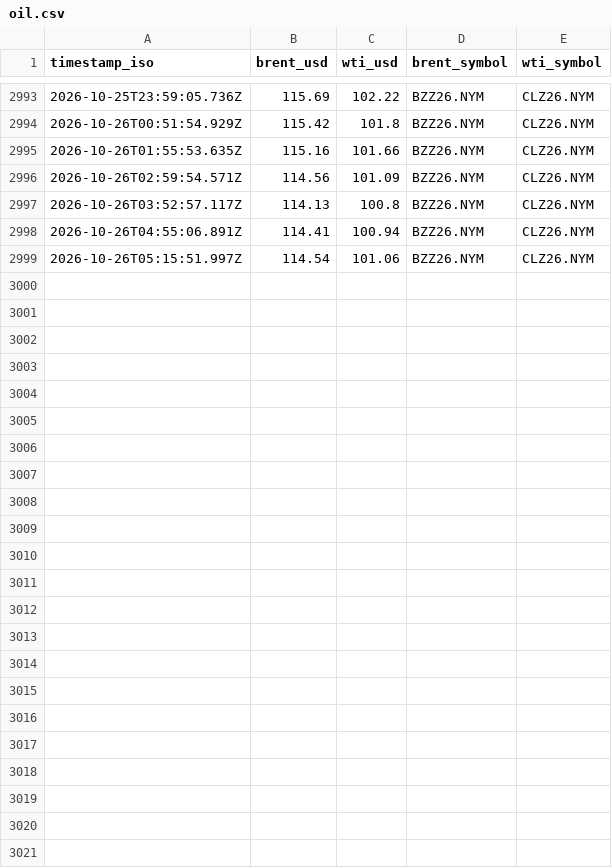
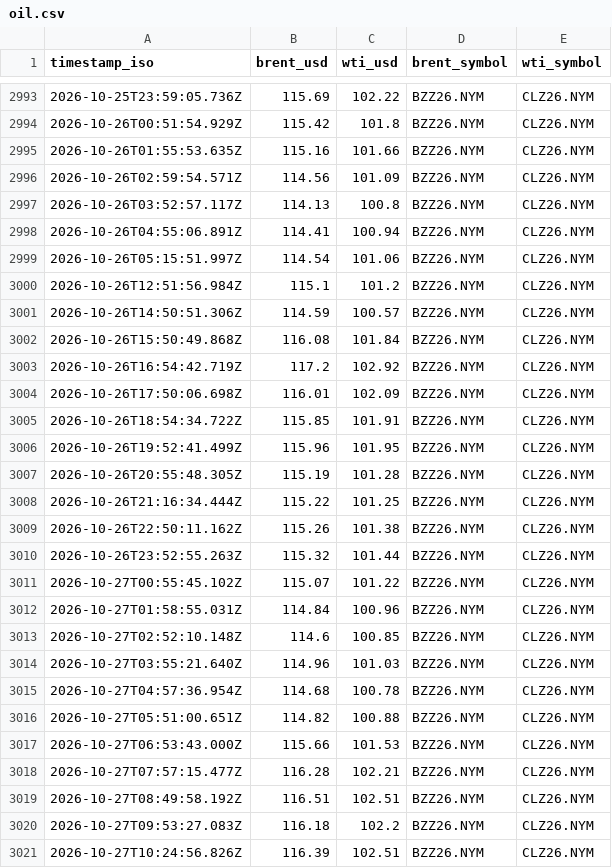
Before and after one commit to supamanluva/hormuz-watch, a CSV file: history/oil.csv, drawn as a sheet; only a part is shown, gaps mark what is left out; the diff names each change by its address in the sheet, - before the commit and + after, or states it on an @@ line.

```diff
--- a/history/oil.csv
+++ b/history/oil.csv
+row 3000: 2026-10-26T12:51:56.984Z | 115.1 | 101.2 | BZZ26.NYM | CLZ26.NYM
+row 3001: 2026-10-26T14:50:51.306Z | 114.59 | 100.57 | BZZ26.NYM | CLZ26.NYM
+row 3002: 2026-10-26T15:50:49.868Z | 116.08 | 101.84 | BZZ26.NYM | CLZ26.NYM
+row 3003: 2026-10-26T16:54:42.719Z | 117.2 | 102.92 | BZZ26.NYM | CLZ26.NYM
+row 3004: 2026-10-26T17:50:06.698Z | 116.01 | 102.09 | BZZ26.NYM | CLZ26.NYM
+row 3005: 2026-10-26T18:54:34.722Z | 115.85 | 101.91 | BZZ26.NYM | CLZ26.NYM
+row 3006: 2026-10-26T19:52:41.499Z | 115.96 | 101.95 | BZZ26.NYM | CLZ26.NYM
+row 3007: 2026-10-26T20:55:48.305Z | 115.19 | 101.28 | BZZ26.NYM | CLZ26.NYM
+row 3008: 2026-10-26T21:16:34.444Z | 115.22 | 101.25 | BZZ26.NYM | CLZ26.NYM
+row 3009: 2026-10-26T22:50:11.162Z | 115.26 | 101.38 | BZZ26.NYM | CLZ26.NYM
+row 3010: 2026-10-26T23:52:55.263Z | 115.32 | 101.44 | BZZ26.NYM | CLZ26.NYM
+row 3011: 2026-10-27T00:55:45.102Z | 115.07 | 101.22 | BZZ26.NYM | CLZ26.NYM
+row 3012: 2026-10-27T01:58:55.031Z | 114.84 | 100.96 | BZZ26.NYM | CLZ26.NYM
+row 3013: 2026-10-27T02:52:10.148Z | 114.6 | 100.85 | BZZ26.NYM | CLZ26.NYM
+row 3014: 2026-10-27T03:55:21.640Z | 114.96 | 101.03 | BZZ26.NYM | CLZ26.NYM
+row 3015: 2026-10-27T04:57:36.954Z | 114.68 | 100.78 | BZZ26.NYM | CLZ26.NYM
+row 3016: 2026-10-27T05:51:00.651Z | 114.82 | 100.88 | BZZ26.NYM | CLZ26.NYM
+row 3017: 2026-10-27T06:53:43.000Z | 115.66 | 101.53 | BZZ26.NYM | CLZ26.NYM
+row 3018: 2026-10-27T07:57:15.477Z | 116.28 | 102.21 | BZZ26.NYM | CLZ26.NYM
+row 3019: 2026-10-27T08:49:58.192Z | 116.51 | 102.51 | BZZ26.NYM | CLZ26.NYM
+row 3020: 2026-10-27T09:53:27.083Z | 116.18 | 102.2 | BZZ26.NYM | CLZ26.NYM
+row 3021: 2026-10-27T10:24:56.826Z | 116.39 | 102.51 | BZZ26.NYM | CLZ26.NYM
```
Also changed, not shown: history/status_history.csv, 1 other file.
